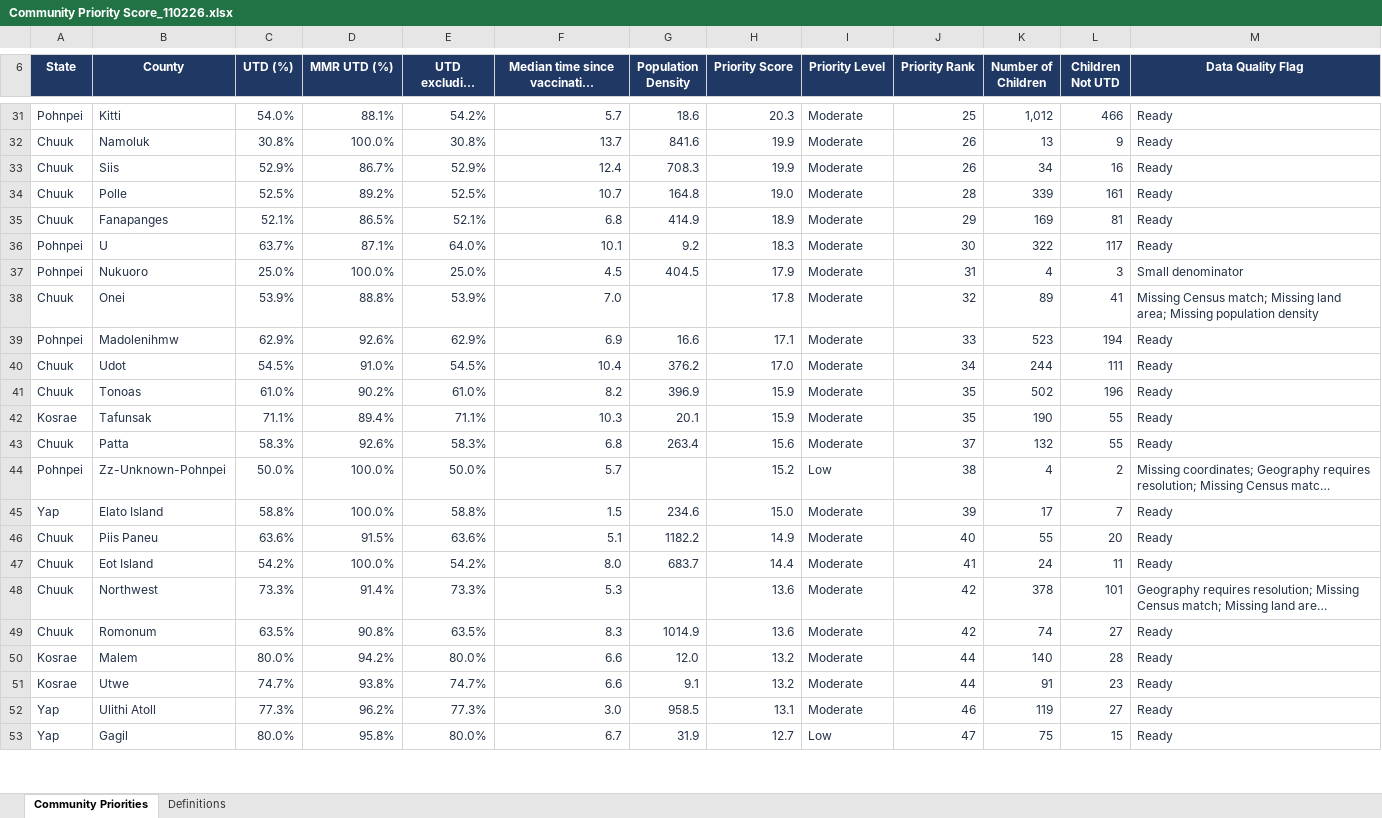
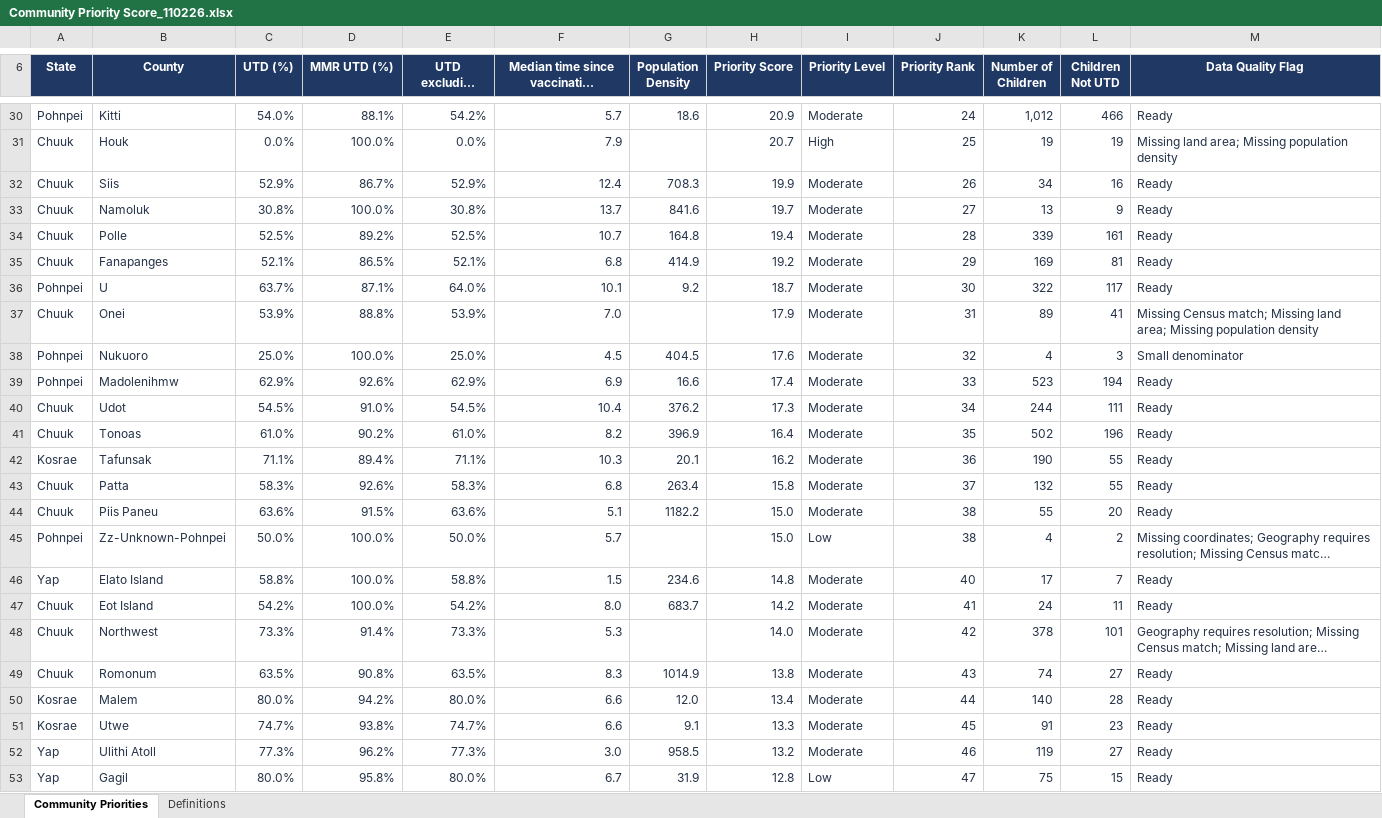
Before and after one commit to ikp9/FSM_Coverage_Outreach_Dashboard, an Excel workbook: data/Analytic Code Output/Community Priority Score_110226.xlsx, sheet Community Priorities, drawn as a sheet; only a part is shown, gaps mark what is left out; long unchanged cells end in …; values as stored, in another font and other column widths than the file's, no borders; conditional formats and table styles not drawn; removed rows and columns are numbered as before the commit, all else as after; the diff covers the shown part only; the diff names each change by its address in the sheet, - before the commit and + after, or states it on an @@ line.

Commit message:
Updated priority score to 90/5/5, text on dashboard

```diff
--- a/data/Analytic Code Output/Community Priority Score_110226.xlsx (sheet Community Priorities)
+++ b/data/Analytic Code Output/Community Priority Score_110226.xlsx (sheet Community Priorities)
-H30 (Priority Score): 20.3
+H30 (Priority Score): 20.9
-J30 (Priority Rank): 25
+J30 (Priority Rank): 24
-row 32: Chuuk | Namoluk | 30.8% | 100.0% | 30.8% | 13.7 | 841.6 | 19.9 | Moderate | 26 | 13 | 9 | Ready
+row 31: Chuuk | Houk | 0.0% | 100.0% | 0.0% | 7.9 |  | 20.7 | High | 25 | 19 | 19 | Missing land area; Missing population density
+row 33: Chuuk | Namoluk | 30.8% | 100.0% | 30.8% | 13.7 | 841.6 | 19.7 | Moderate | 27 | 13 | 9 | Ready
-H34 (Priority Score): 19.0
+H34 (Priority Score): 19.4
-H35 (Priority Score): 18.9
+H35 (Priority Score): 19.2
-H36 (Priority Score): 18.3
+H36 (Priority Score): 18.7
+row 37: Chuuk | Onei | 53.9% | 88.8% | 53.9% | 7.0 |  | 17.9 | Moderate | 31 | 89 | 41 | Missing Census match; Missing land area; Missing population density
-H38 (Priority Score): 17.9
+H38 (Priority Score): 17.6
-J38 (Priority Rank): 31
+J38 (Priority Rank): 32
-row 38: Chuuk | Onei | 53.9% | 88.8% | 53.9% | 7.0 |  | 17.8 | Moderate | 32 | 89 | 41 | Missing Census match; Missing land area; Missing population density
-H39 (Priority Score): 17.1
+H39 (Priority Score): 17.4
-H40 (Priority Score): 17.0
+H40 (Priority Score): 17.3
-H41 (Priority Score): 15.9
+H41 (Priority Score): 16.4
-H42 (Priority Score): 15.9
+H42 (Priority Score): 16.2
-J42 (Priority Rank): 35
+J42 (Priority Rank): 36
-H43 (Priority Score): 15.6
+H43 (Priority Score): 15.8
+row 44: Chuuk | Piis Paneu | 63.6% | 91.5% | 63.6% | 5.1 | 1182.2 | 15.0 | Moderate | 38 | 55 | 20 | Ready
-H45 (Priority Score): 15.2
+H45 (Priority Score): 15.0
-H46 (Priority Score): 15.0
+H46 (Priority Score): 14.8
-J46 (Priority Rank): 39
+J46 (Priority Rank): 40
-row 46: Chuuk | Piis Paneu | 63.6% | 91.5% | 63.6% | 5.1 | 1182.2 | 14.9 | Moderate | 40 | 55 | 20 | Ready
-H47 (Priority Score): 14.4
+H47 (Priority Score): 14.2
-H48 (Priority Score): 13.6
+H48 (Priority Score): 14.0
-H49 (Priority Score): 13.6
+H49 (Priority Score): 13.8
-J49 (Priority Rank): 42
+J49 (Priority Rank): 43
-H50 (Priority Score): 13.2
+H50 (Priority Score): 13.4
-H51 (Priority Score): 13.2
+H51 (Priority Score): 13.3
-J51 (Priority Rank): 44
+J51 (Priority Rank): 45
-H52 (Priority Score): 13.1
+H52 (Priority Score): 13.2
-H53 (Priority Score): 12.7
+H53 (Priority Score): 12.8
```
Also changed, not shown: 7 added rows, 8 removed rows and 41 edited cells elsewhere in this sheet, sheet Definitions, 5 other files.
